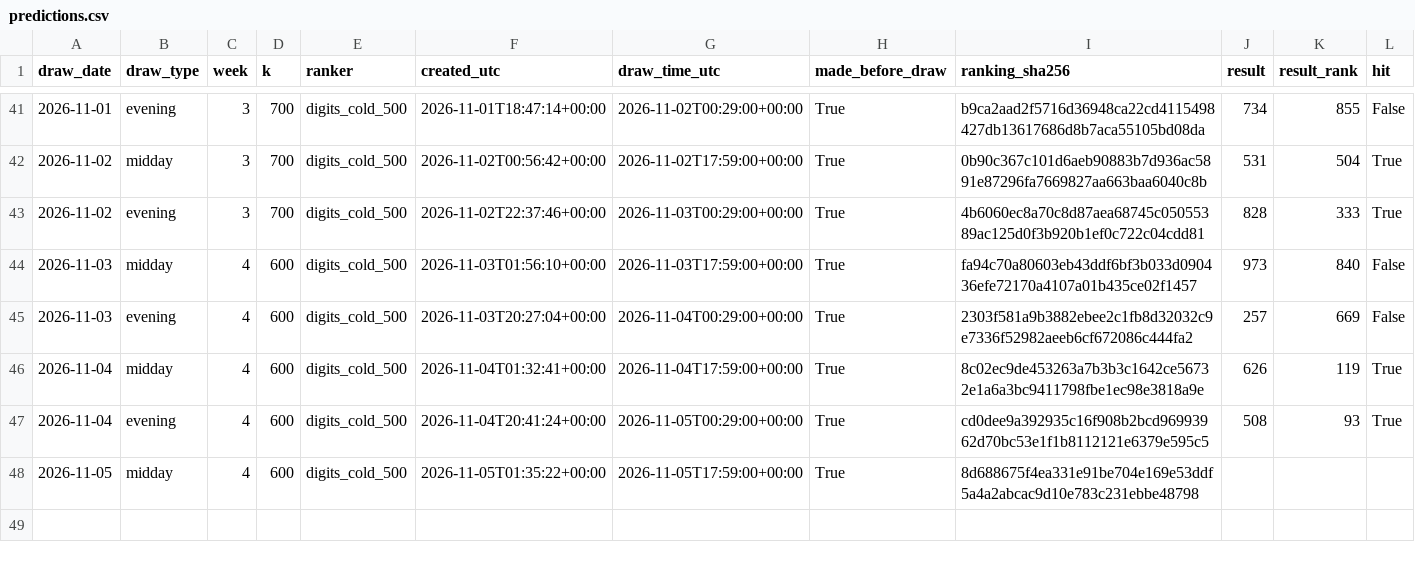
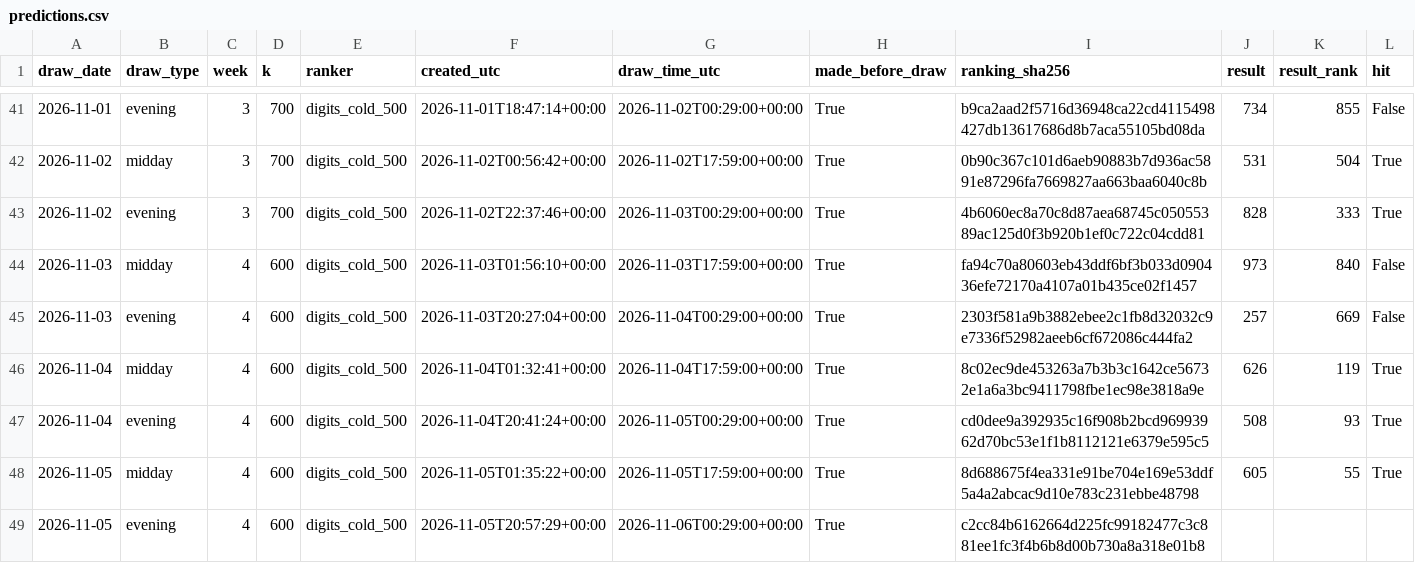
Before and after one commit to SRIIAKHILLESSH/streamlit_app, a CSV file: artifacts/automl3/live/predictions.csv, drawn as a sheet; only a part is shown, gaps mark what is left out; addresses are those after the commit; rows hold the shown columns only; the diff names each change by its address in the sheet, - before the commit and + after, or states it on an @@ line.

```diff
--- a/artifacts/automl3/live/predictions.csv
+++ b/artifacts/automl3/live/predictions.csv
+row 48: 2026-11-05 | midday | 4 | 600 | digits_cold_500 | 2026-11-05T01:35:22+00:00 | 2026-11-05T17:59:00+00:00 | True | 8d688675f4ea331e91be704e169e53ddf5a4a2abcac9d10e783c231ebbe48798 | 605 | 55 | True
-B49 (draw_type): midday
+B49 (draw_type): evening
-F49 (created_utc): 2026-11-05T01:35:22+00:00
+F49 (created_utc): 2026-11-05T20:57:29+00:00
-G49 (draw_time_utc): 2026-11-05T17:59:00+00:00
+G49 (draw_time_utc): 2026-11-06T00:29:00+00:00
-I49 (ranking_sha256): 8d688675f4ea331e91be704e169e53ddf5a4a2abcac9d10e783c231ebbe48798
+I49 (ranking_sha256): c2cc84b6162664d225fc99182477c3c881ee1fc3f4b6b8d00b730a8a318e01b8
```
Also changed, not shown: artifacts/automl1/live/predictions.csv, artifacts/automl2/live/predictions.csv, 8 other files.
